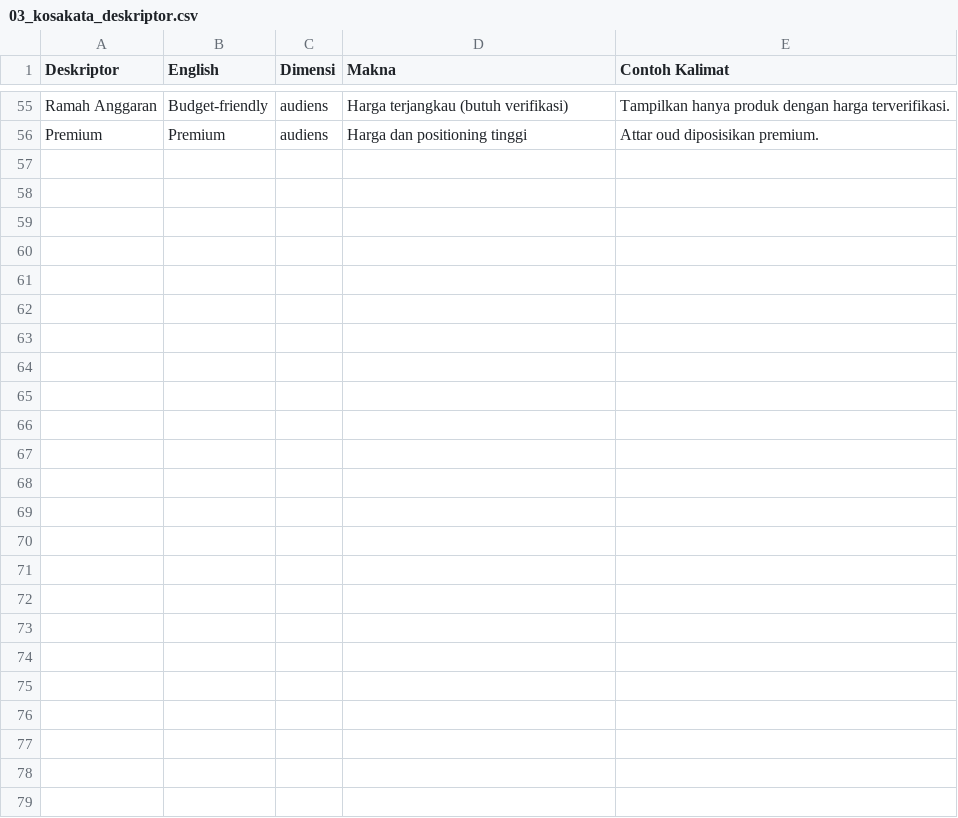
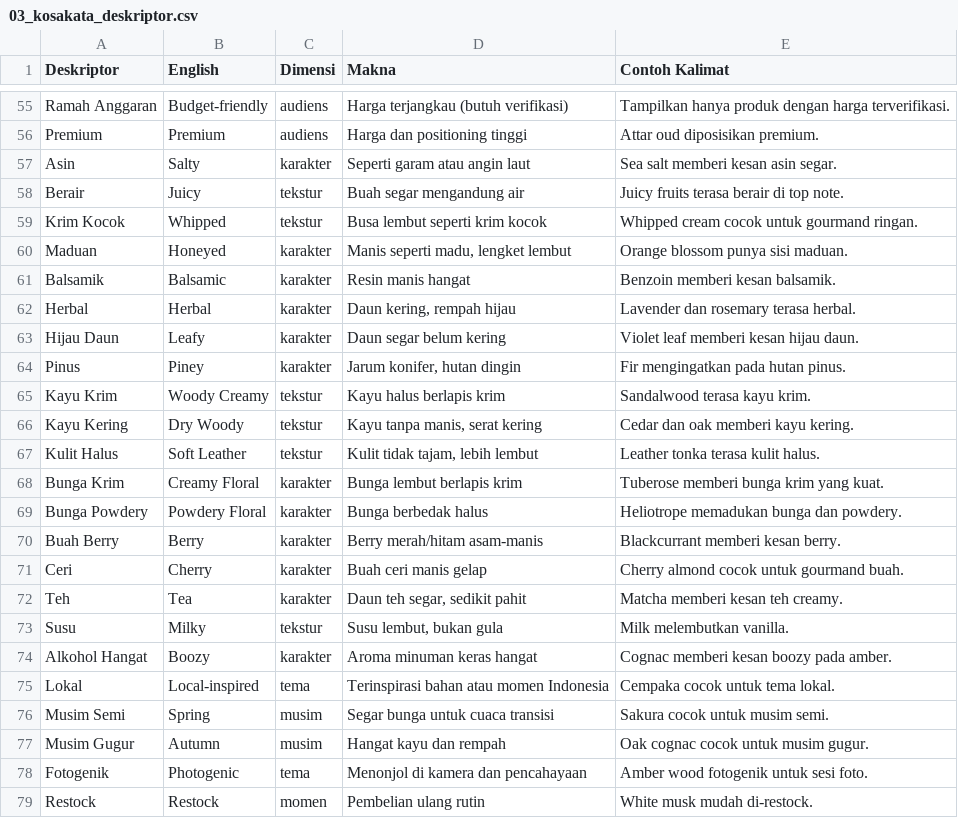
Before and after one commit to muhjadkaf/toko-alkaf, a CSV file: data/pengetahuan-parfum/03_kosakata_deskriptor.csv, drawn as a sheet; only a part is shown, gaps mark what is left out.

```diff
--- a/data/pengetahuan-parfum/03_kosakata_deskriptor.csv
+++ b/data/pengetahuan-parfum/03_kosakata_deskriptor.csv
@@ -56 +56,24 @@ Ramah Anggaran,Budget-friendly,audiens,Harga terjangkau (butuh verifikasi),Tampi
 Premium,Premium,audiens,Harga dan positioning tinggi,Attar oud diposisikan premium.
+Asin,Salty,karakter,Seperti garam atau angin laut,Sea salt memberi kesan asin segar.
+Berair,Juicy,tekstur,Buah segar mengandung air,Juicy fruits terasa berair di top note.
+Krim Kocok,Whipped,tekstur,Busa lembut seperti krim kocok,Whipped cream cocok untuk gourmand ringan.
+Maduan,Honeyed,karakter,"Manis seperti madu, lengket lembut",Orange blossom punya sisi maduan.
+Balsamik,Balsamic,karakter,Resin manis hangat,Benzoin memberi kesan balsamik.
+Herbal,Herbal,karakter,"Daun kering, rempah hijau",Lavender dan rosemary terasa herbal.
+Hijau Daun,Leafy,karakter,Daun segar belum kering,Violet leaf memberi kesan hijau daun.
+Pinus,Piney,karakter,"Jarum konifer, hutan dingin",Fir mengingatkan pada hutan pinus.
+Kayu Krim,Woody Creamy,tekstur,Kayu halus berlapis krim,Sandalwood terasa kayu krim.
+Kayu Kering,Dry Woody,tekstur,"Kayu tanpa manis, serat kering",Cedar dan oak memberi kayu kering.
+Kulit Halus,Soft Leather,tekstur,"Kulit tidak tajam, lebih lembut",Leather tonka terasa kulit halus.
+Bunga Krim,Creamy Floral,karakter,Bunga lembut berlapis krim,Tuberose memberi bunga krim yang kuat.
+Bunga Powdery,Powdery Floral,karakter,Bunga berbedak halus,Heliotrope memadukan bunga dan powdery.
+Buah Berry,Berry,karakter,Berry merah/hitam asam-manis,Blackcurrant memberi kesan berry.
+Ceri,Cherry,karakter,Buah ceri manis gelap,Cherry almond cocok untuk gourmand buah.
+Teh,Tea,karakter,"Daun teh segar, sedikit pahit",Matcha memberi kesan teh creamy.
+Susu,Milky,tekstur,"Susu lembut, bukan gula",Milk melembutkan vanilla.
+Alkohol Hangat,Boozy,karakter,Aroma minuman keras hangat,Cognac memberi kesan boozy pada amber.
+Lokal,Local-inspired,tema,Terinspirasi bahan atau momen Indonesia,Cempaka cocok untuk tema lokal.
+Musim Semi,Spring,musim,Segar bunga untuk cuaca transisi,Sakura cocok untuk musim semi.
+Musim Gugur,Autumn,musim,Hangat kayu dan rempah,Oak cognac cocok untuk musim gugur.
+Fotogenik,Photogenic,tema,Menonjol di kamera dan pencahayaan,Amber wood fotogenik untuk sesi foto.
+Restock,Restock,momen,Pembelian ulang rutin,White musk mudah di-restock.
```
Also changed, not shown: data/pengetahuan-parfum/02_taksonomi_notes.csv, data/pengetahuan-parfum/04_resep_accord.csv, 5 other files.
